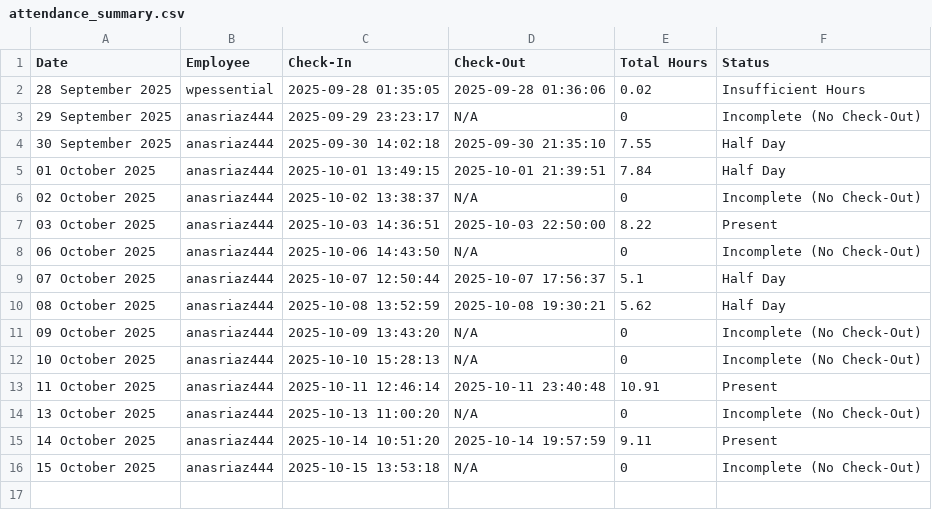
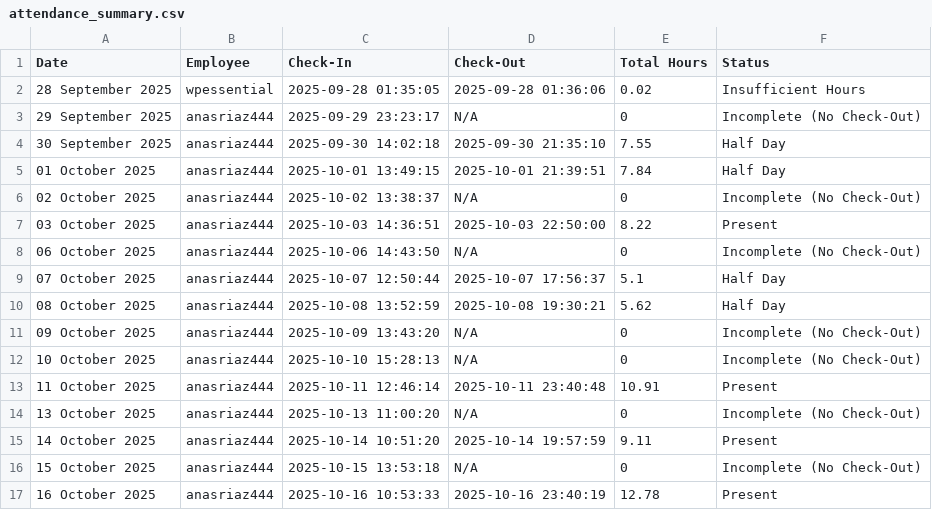
Before and after one commit to wpessential/git-attendance-system-flow, a CSV file: attendance_summary.csv, drawn as a sheet.

```diff
--- a/attendance_summary.csv
+++ b/attendance_summary.csv
@@ -16 +16,2 @@ Date,Employee,Check-In,Check-Out,Total Hours,Status
 15 October 2025,anasriaz444,2025-10-15 13:53:18,N/A,0,Incomplete (No Check-Out)
+16 October 2025,anasriaz444,2025-10-16 10:53:33,2025-10-16 23:40:19,12.78,Present
```
